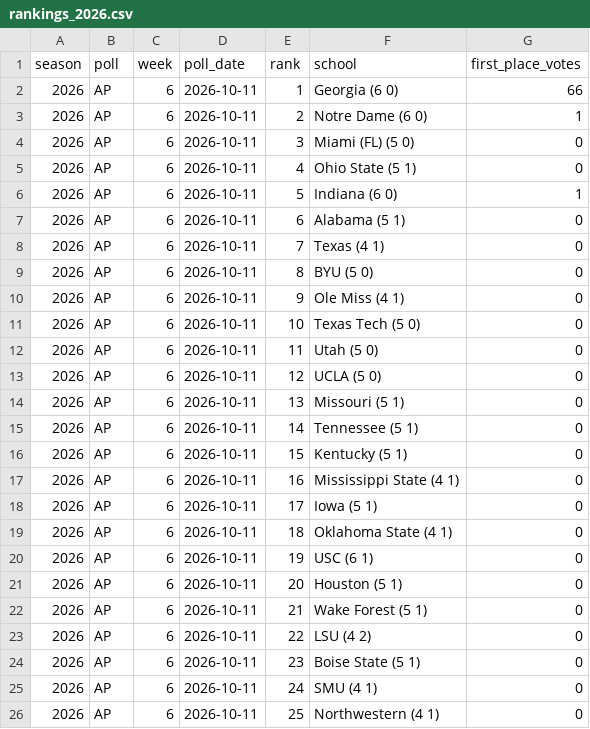
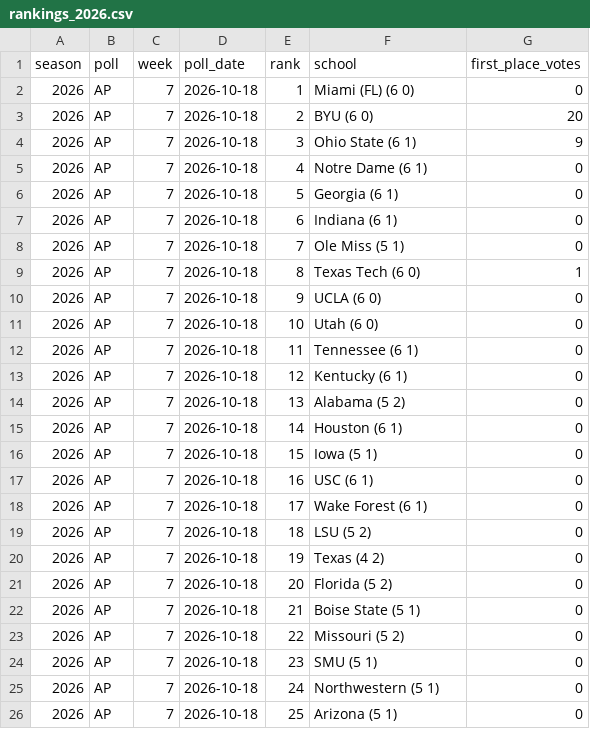
Before and after one commit to rsims55/football-ticket-tracker, a CSV file: data/weekly/rankings_2026.csv, drawn as a sheet.

Commit message:
automated snapshot sync (weekly_update)

```diff
--- a/data/weekly/rankings_2026.csv
+++ b/data/weekly/rankings_2026.csv
@@ -1,26 +1,26 @@
 season,poll,week,poll_date,rank,school,first_place_votes
-2026,AP,6,2026-10-11,1,Georgia (6 0),66
-2026,AP,6,2026-10-11,2,Notre Dame (6 0),1
-2026,AP,6,2026-10-11,3,Miami (FL) (5 0),0
-2026,AP,6,2026-10-11,4,Ohio State (5 1),0
-2026,AP,6,2026-10-11,5,Indiana (6 0),1
-2026,AP,6,2026-10-11,6,Alabama (5 1),0
-2026,AP,6,2026-10-11,7,Texas (4 1),0
-2026,AP,6,2026-10-11,8,BYU (5 0),0
-2026,AP,6,2026-10-11,9,Ole Miss (4 1),0
-2026,AP,6,2026-10-11,10,Texas Tech (5 0),0
-2026,AP,6,2026-10-11,11,Utah (5 0),0
-2026,AP,6,2026-10-11,12,UCLA (5 0),0
-2026,AP,6,2026-10-11,13,Missouri (5 1),0
-2026,AP,6,2026-10-11,14,Tennessee (5 1),0
-2026,AP,6,2026-10-11,15,Kentucky (5 1),0
-2026,AP,6,2026-10-11,16,Mississippi State (4 1),0
-2026,AP,6,2026-10-11,17,Iowa (5 1),0
-2026,AP,6,2026-10-11,18,Oklahoma State (4 1),0
-2026,AP,6,2026-10-11,19,USC (6 1),0
-2026,AP,6,2026-10-11,20,Houston (5 1),0
-2026,AP,6,2026-10-11,21,Wake Forest (5 1),0
-2026,AP,6,2026-10-11,22,LSU (4 2),0
-2026,AP,6,2026-10-11,23,Boise State (5 1),0
-2026,AP,6,2026-10-11,24,SMU (4 1),0
-2026,AP,6,2026-10-11,25,Northwestern (4 1),0
+2026,AP,7,2026-10-18,1,Miami (FL) (6 0),0
+2026,AP,7,2026-10-18,2,BYU (6 0),20
+2026,AP,7,2026-10-18,3,Ohio State (6 1),9
+2026,AP,7,2026-10-18,4,Notre Dame (6 1),0
+2026,AP,7,2026-10-18,5,Georgia (6 1),0
+2026,AP,7,2026-10-18,6,Indiana (6 1),0
+2026,AP,7,2026-10-18,7,Ole Miss (5 1),0
+2026,AP,7,2026-10-18,8,Texas Tech (6 0),1
+2026,AP,7,2026-10-18,9,UCLA (6 0),0
+2026,AP,7,2026-10-18,10,Utah (6 0),0
+2026,AP,7,2026-10-18,11,Tennessee (6 1),0
+2026,AP,7,2026-10-18,12,Kentucky (6 1),0
+2026,AP,7,2026-10-18,13,Alabama (5 2),0
+2026,AP,7,2026-10-18,14,Houston (6 1),0
+2026,AP,7,2026-10-18,15,Iowa (5 1),0
+2026,AP,7,2026-10-18,16,USC (6 1),0
+2026,AP,7,2026-10-18,17,Wake Forest (6 1),0
+2026,AP,7,2026-10-18,18,LSU (5 2),0
+2026,AP,7,2026-10-18,19,Texas (4 2),0
+2026,AP,7,2026-10-18,20,Florida (5 2),0
+2026,AP,7,2026-10-18,21,Boise State (5 1),0
+2026,AP,7,2026-10-18,22,Missouri (5 2),0
+2026,AP,7,2026-10-18,23,SMU (5 1),0
+2026,AP,7,2026-10-18,24,Northwestern (5 1),0
+2026,AP,7,2026-10-18,25,Arizona (5 1),0
```
Also changed, not shown: 2 other files.
